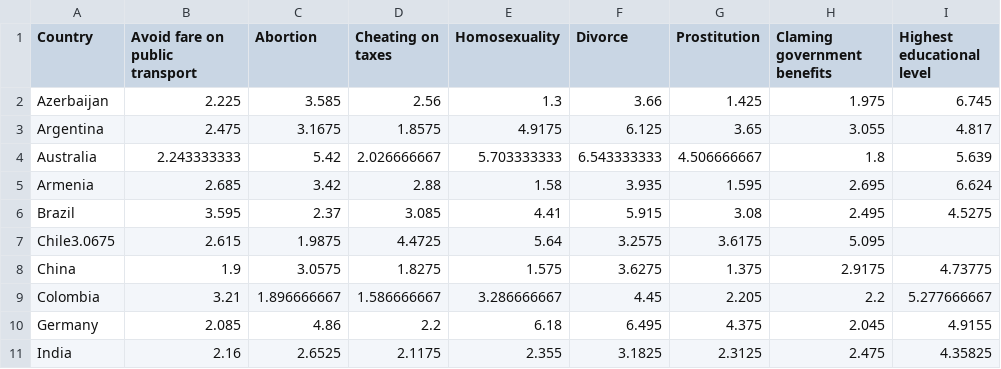
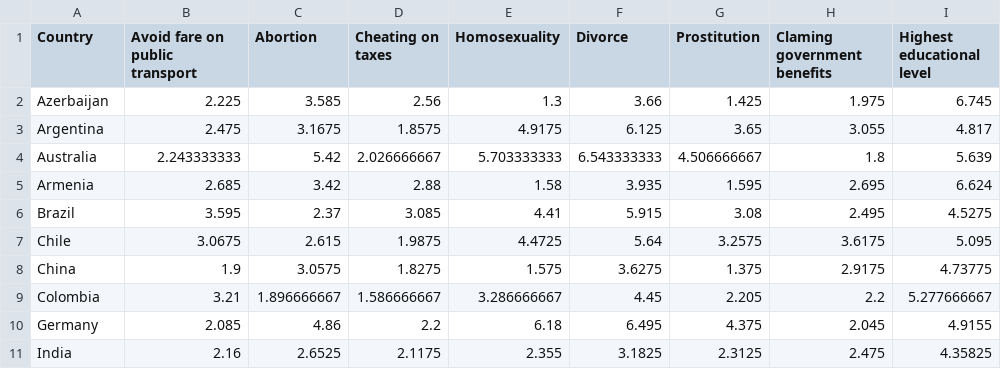
Before and after one commit to fkindahl/fkindahl.github.io, a CSV file: project2/waves.csv, drawn as a sheet; only a part is shown.

Commit message:
hej

```diff
--- a/project2/waves.csv
+++ b/project2/waves.csv
@@ -6,3 +6,3 @@ Armenia,2.685,3.42,2.88,1.58,3.935,1.595,2.695,6.624
 Brazil,3.595,2.37,3.085,4.41,5.915,3.08,2.495,4.5275
-Chile3.0675,2.615,1.9875,4.4725,5.64,3.2575,3.6175,5.095
+Chile,3.0675,2.615,1.9875,4.4725,5.64,3.2575,3.6175,5.095
 China,1.9,3.0575,1.8275,1.575,3.6275,1.375,2.9175,4.73775
```
